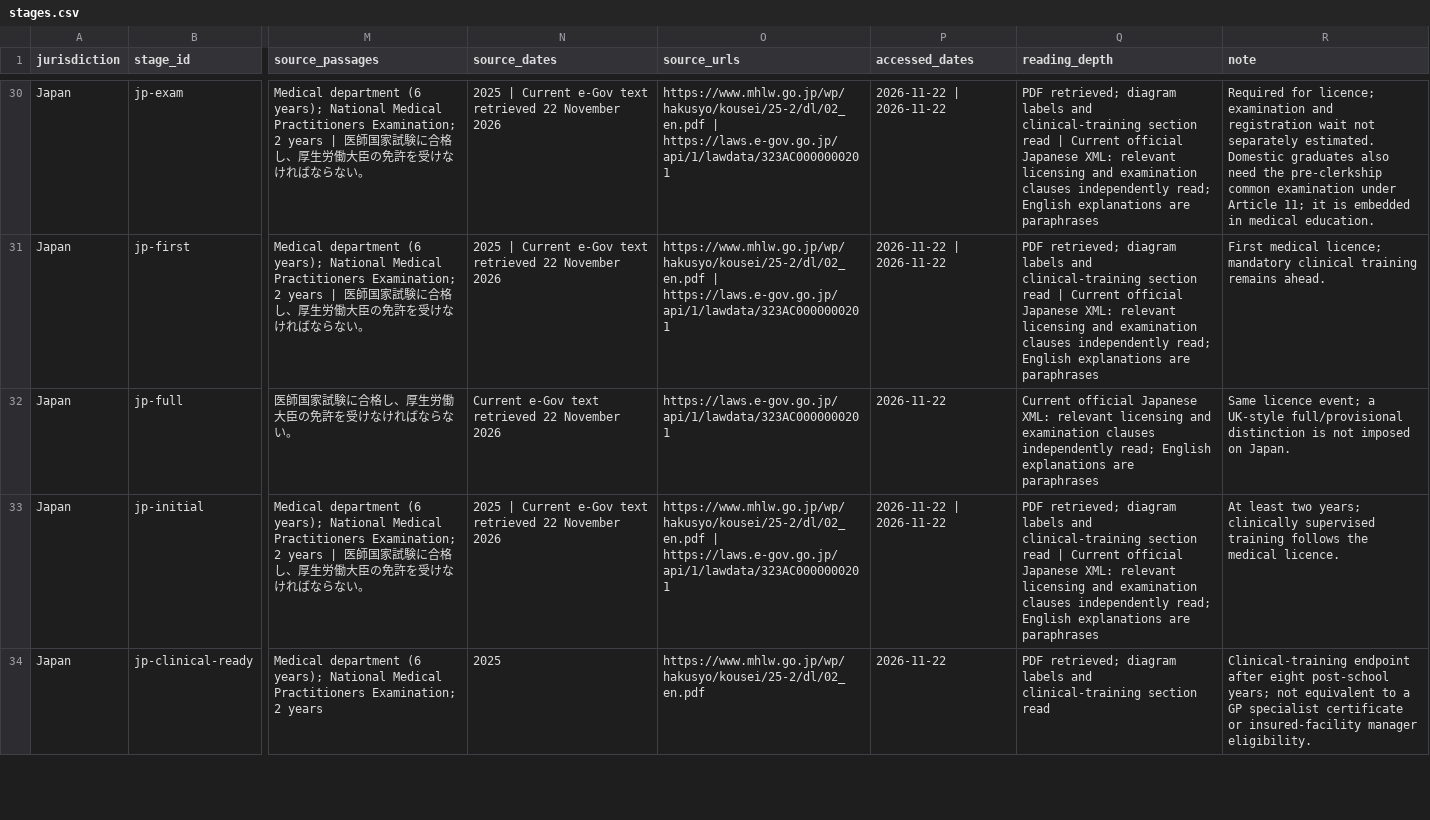
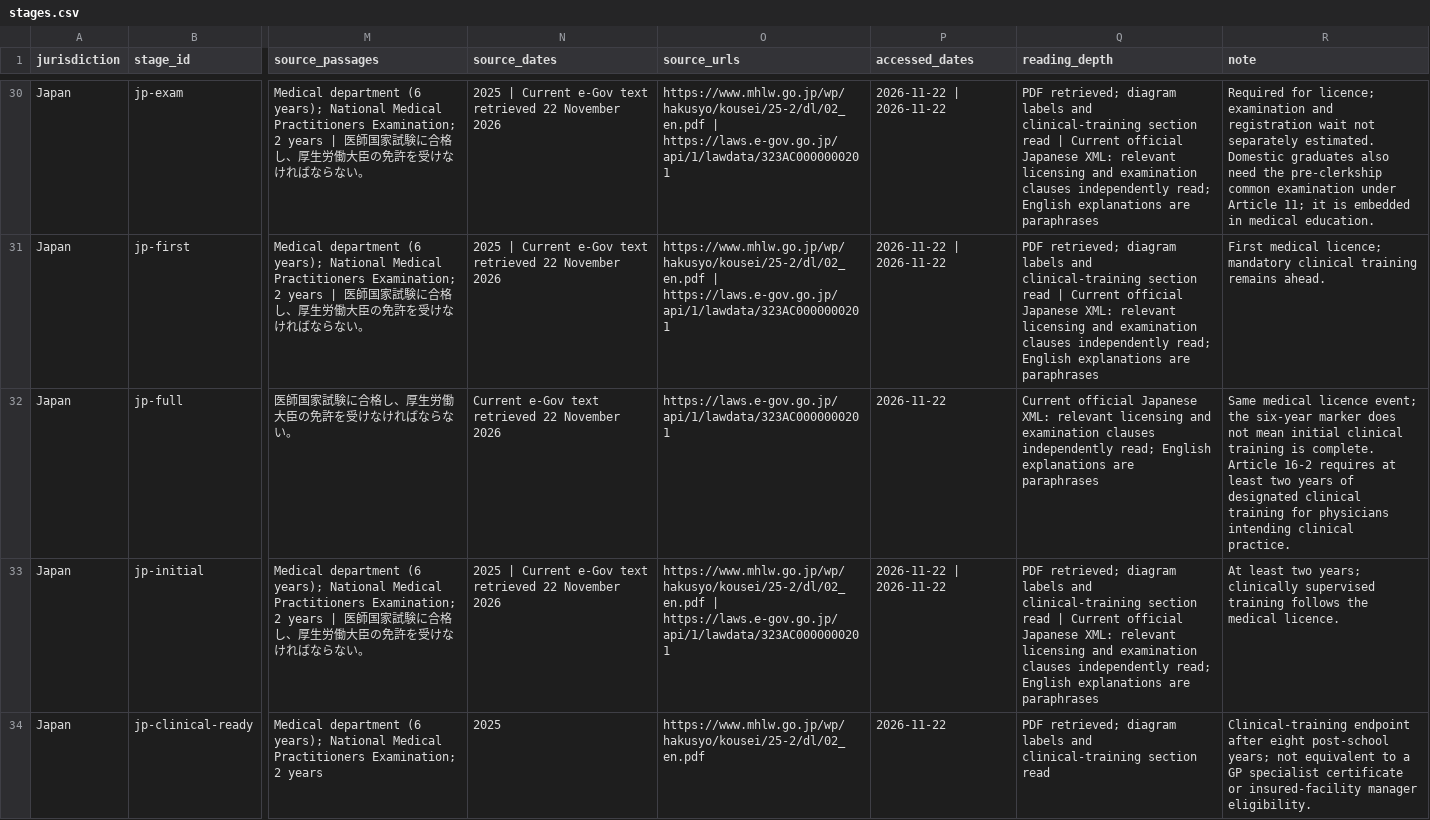
Before and after one commit to techczech/research-snacks-data, a CSV file: snacks/2026-11-22-medicine-training-routes/expected/stages.csv, drawn as a sheet; only a part is shown, gaps mark what is left out; the diff covers the shown part only; the diff names each change by its address in the sheet, - before the commit and + after, or states it on an @@ line.

```diff
--- a/snacks/2026-11-22-medicine-training-routes/expected/stages.csv
+++ b/snacks/2026-11-22-medicine-training-routes/expected/stages.csv
-R32 (note): Same licence event; a UK-style full/provisional distinction is not imposed on Japan.
+R32 (note): Same medical licence event; the six-year marker does not mean initial clinical training is complete. Article 16-2 requires at least two years of designated clinical training for physicians intending clinical practice.
```
Also changed, not shown: 1 edited cell elsewhere in this file, snacks/2026-11-22-medicine-training-routes/stages.csv, 11 other files.
